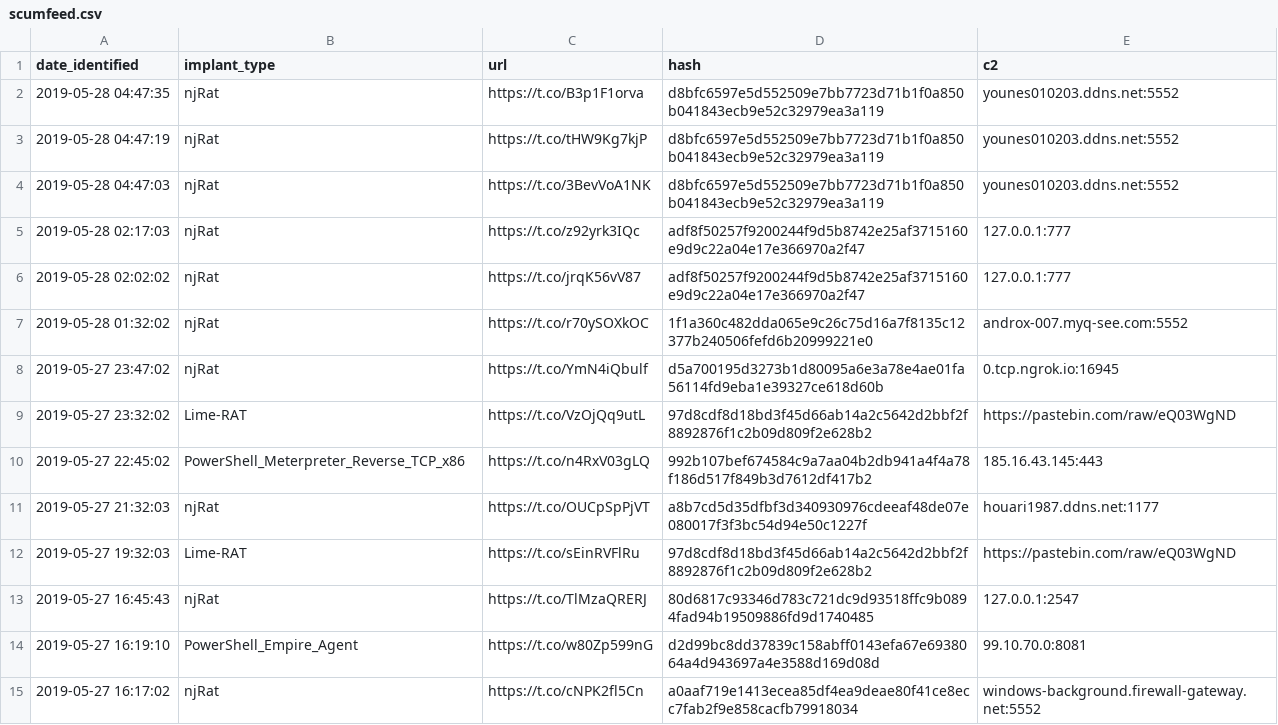
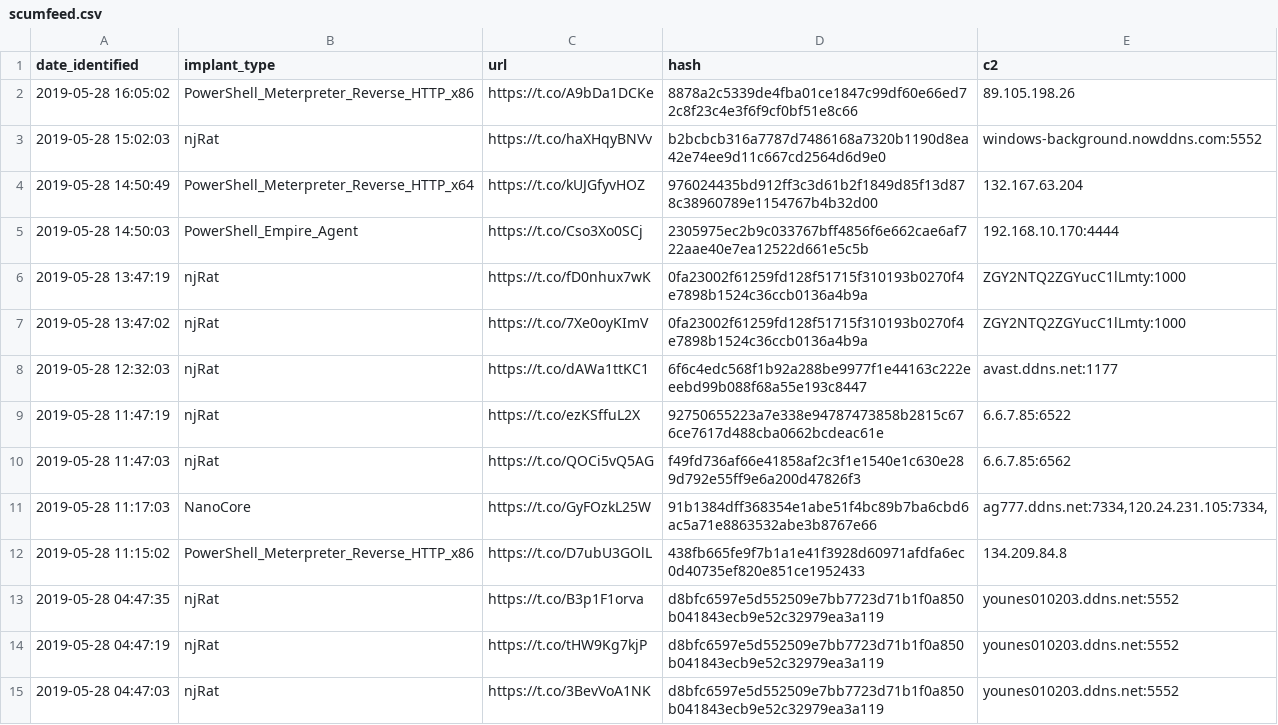
Before and after one commit to signalblur/ScumBots-DataFeed, a CSV file: scumfeed.csv, drawn as a sheet; only a part is shown; the shorter side is filled out with more unchanged rows; the diff names each change by its address in the sheet, - before the commit and + after, or states it on an @@ line.

```diff
--- a/scumfeed.csv
+++ b/scumfeed.csv
+row 2: 2019-05-28 16:05:02 | PowerShell_Meterpreter_Reverse_HTTP_x86 | https://t.co/A9bDa1DCKe | 8878a2c5339de4fba01ce1847c99df60e66ed72c8f23c4e3f6f9cf0bf51e8c66 | 89.105.198.26
+row 3: 2019-05-28 15:02:03 | njRat | https://t.co/haXHqyBNVv | b2bcbcb316a7787d7486168a7320b1190d8ea42e74ee9d11c667cd2564d6d9e0 | windows-background.nowddns.com:5552
+row 4: 2019-05-28 14:50:49 | PowerShell_Meterpreter_Reverse_HTTP_x64 | https://t.co/kUJGfyvHOZ | 976024435bd912ff3c3d61b2f1849d85f13d878c38960789e1154767b4b32d00 | 132.167.63.204
+row 5: 2019-05-28 14:50:03 | PowerShell_Empire_Agent | https://t.co/Cso3Xo0SCj | 2305975ec2b9c033767bff4856f6e662cae6af722aae40e7ea12522d661e5c5b | 192.168.10.170:4444
+row 6: 2019-05-28 13:47:19 | njRat | https://t.co/fD0nhux7wK | 0fa23002f61259fd128f51715f310193b0270f4e7898b1524c36ccb0136a4b9a | ZGY2NTQ2ZGYucC1lLmty:1000
+row 7: 2019-05-28 13:47:02 | njRat | https://t.co/7Xe0oyKImV | 0fa23002f61259fd128f51715f310193b0270f4e7898b1524c36ccb0136a4b9a | ZGY2NTQ2ZGYucC1lLmty:1000
+row 8: 2019-05-28 12:32:03 | njRat | https://t.co/dAWa1ttKC1 | 6f6c4edc568f1b92a288be9977f1e44163c222eeebd99b088f68a55e193c8447 | avast.ddns.net:1177
+row 9: 2019-05-28 11:47:19 | njRat | https://t.co/ezKSffuL2X | 92750655223a7e338e94787473858b2815c676ce7617d488cba0662bcdeac61e | 6.6.7.85:6522
+row 10: 2019-05-28 11:47:03 | njRat | https://t.co/QOCi5vQ5AG | f49fd736af66e41858af2c3f1e1540e1c630e289d792e55ff9e6a200d47826f3 | 6.6.7.85:6562
+row 11: 2019-05-28 11:17:03 | NanoCore | https://t.co/GyFOzkL25W | 91b1384dff368354e1abe51f4bc89b7ba6cbd6ac5a71e8863532abe3b8767e66 | ag777.ddns.net:7334,120.24.231.105:7334,
+row 12: 2019-05-28 11:15:02 | PowerShell_Meterpreter_Reverse_HTTP_x86 | https://t.co/D7ubU3GOlL | 438fb665fe9f7b1a1e41f3928d60971afdfa6ec0d40735ef820e851ce1952433 | 134.209.84.8
```
Also changed, not shown: 1 other file.
